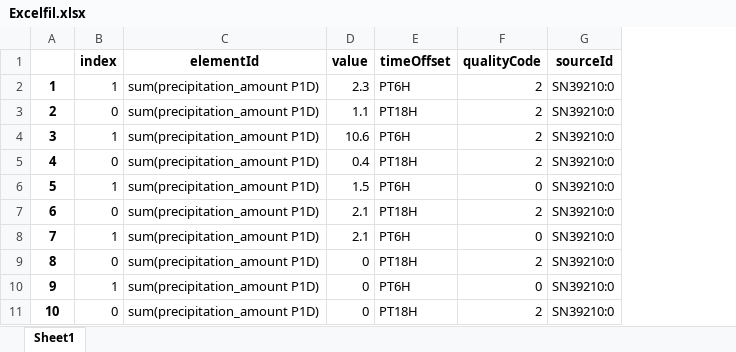
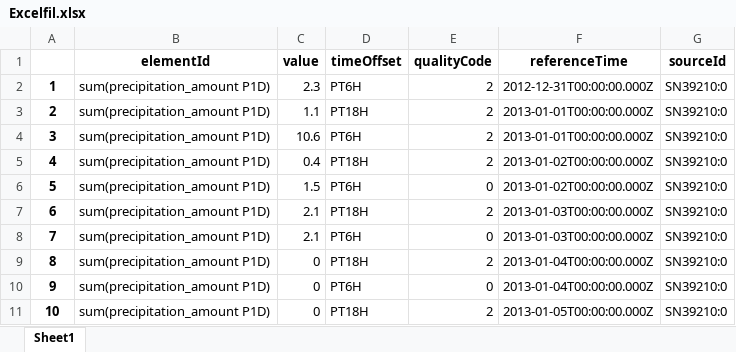
Before and after one commit to PetterOttersen/milj-dataanalyse, an Excel workbook: Excelfil.xlsx, sheet Sheet1, drawn as a sheet; only a part is shown; values as stored, in another font and other column widths than the file's, no borders; removed rows and columns are numbered as before the commit, all else as after; the diff names each change by its address in the sheet, - before the commit and + after, or states it on an @@ line.

```diff
--- a/Excelfil.xlsx (sheet Sheet1)
+++ b/Excelfil.xlsx (sheet Sheet1)
-column B (index), rows 2-11: 1 | 0 | 1 | 0 | 1 | 0 | 1 | 0 | 1 | 0
+column F (referenceTime), rows 2-11: 2012-12-31T00:00:00.000Z | 2013-01-01T00:00:00.000Z | 2013-01-01T00:00:00.000Z | 2013-01-02T00:00:00.000Z | 2013-01-02T00:00:00.000Z | 2013-01-03T00:00:00.000Z | 2013-01-03T00:00:00.000Z | 2013-01-04T00:00:00.000Z | 2013-01-04T00:00:00.000Z | 2013-01-05T00:00:00.000Z
```
Also changed, not shown: 3 other files.
